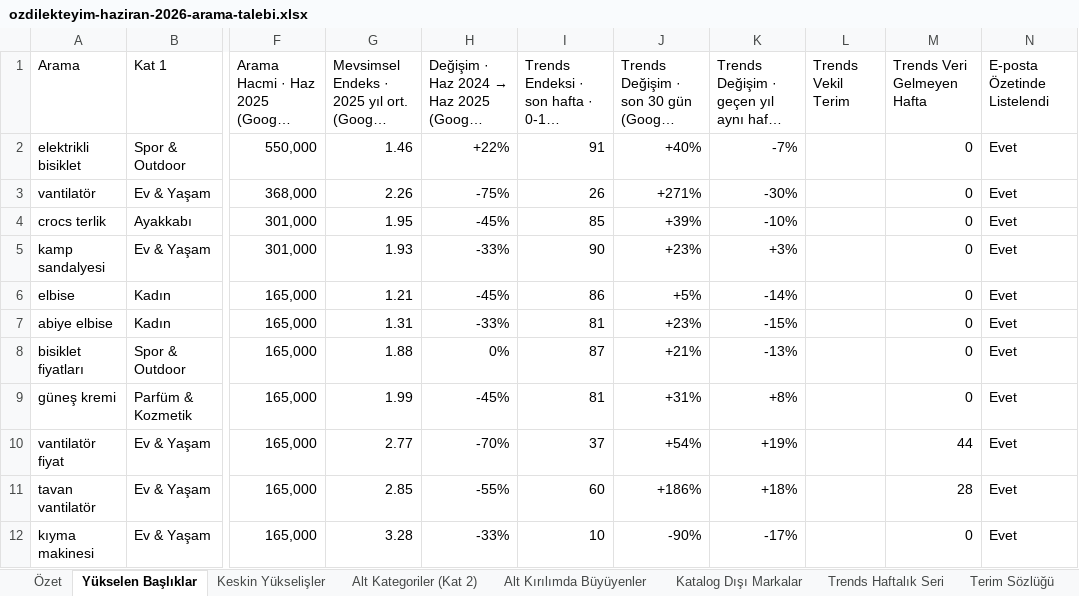
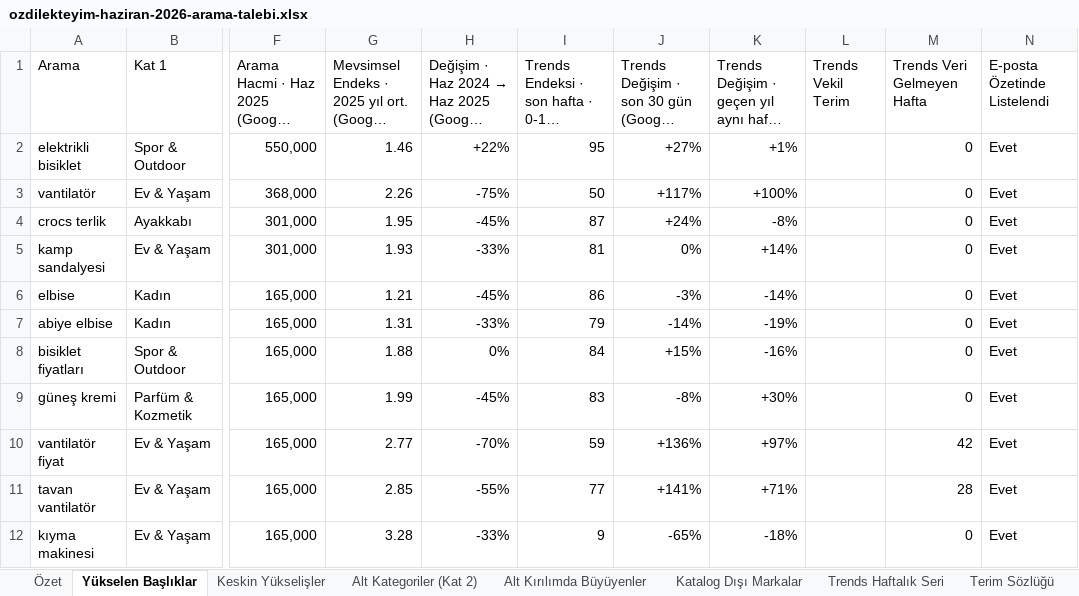
Before and after one commit to erdogan1ozdemir/ozdilek-sezon-ozeti-eyl-2026, an Excel workbook: haziran/ozdilekteyim-haziran-2026-arama-talebi.xlsx, sheet Yükselen Başlıklar, drawn as a sheet; only a part is shown, gaps mark what is left out; long unchanged cells end in …; values as stored, in another font and other column widths than the file's, no cell formats; the diff covers the shown part only; the diff names each change by its address in the sheet, - before the commit and + after, or states it on an @@ line.

```diff
--- a/haziran/ozdilekteyim-haziran-2026-arama-talebi.xlsx (sheet Yükselen Başlıklar)
+++ b/haziran/ozdilekteyim-haziran-2026-arama-talebi.xlsx (sheet Yükselen Başlıklar)
-I2: 91
+I2: 95
-J2: +40%
+J2: +27%
-K2: -7%
+K2: +1%
-I3: 26
+I3: 50
-J3: +271%
+J3: +117%
-K3: -30%
+K3: +100%
-I4: 85
+I4: 87
-J4: +39%
+J4: +24%
-K4: -10%
+K4: -8%
-I5: 90
+I5: 81
-J5: +23%
+J5: 0%
-K5: +3%
+K5: +14%
-J6: +5%
+J6: -3%
-I7: 81
+I7: 79
-J7: +23%
+J7: -14%
-K7: -15%
+K7: -19%
-I8: 87
+I8: 84
-J8: +21%
+J8: +15%
-K8: -13%
+K8: -16%
-I9: 81
+I9: 83
-J9: +31%
+J9: -8%
-K9: +8%
+K9: +30%
-I10: 37
+I10: 59
-J10: +54%
+J10: +136%
-K10: +19%
+K10: +97%
-M10 (Trends Veri Gelmeyen Hafta): 44
+M10 (Trends Veri Gelmeyen Hafta): 42
-I11: 60
+I11: 77
-J11: +186%
+J11: +141%
-K11: +18%
+K11: +71%
-I12: 10
+I12: 9
-J12: -90%
+J12: -65%
-K12: -17%
+K12: -18%
```
Also changed, not shown: 704 edited cells elsewhere in this sheet, sheet Trends Haftalık Seri, sheet Özet, cell formats, agustos/ozdilekteyim-agustos-2026-arama-talebi.xlsx, aralik/ozdilekteyim-aralik-2026-arama-talebi.xlsx, 22 other files.
